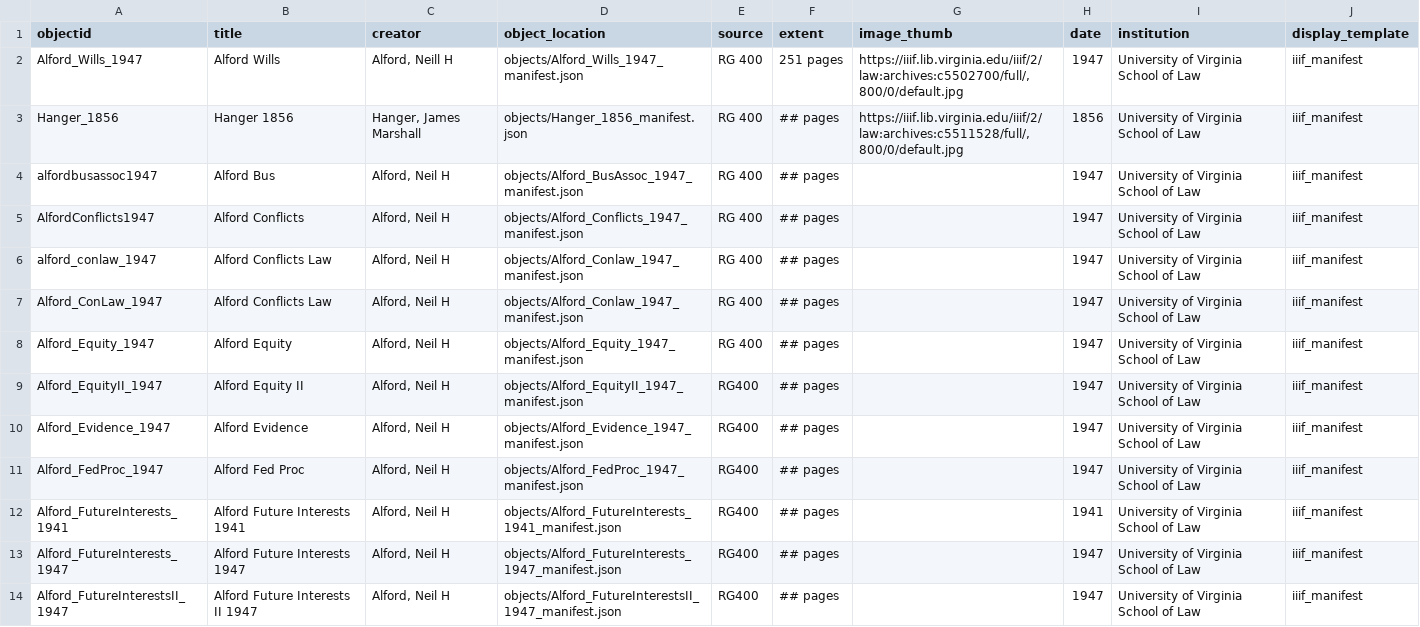
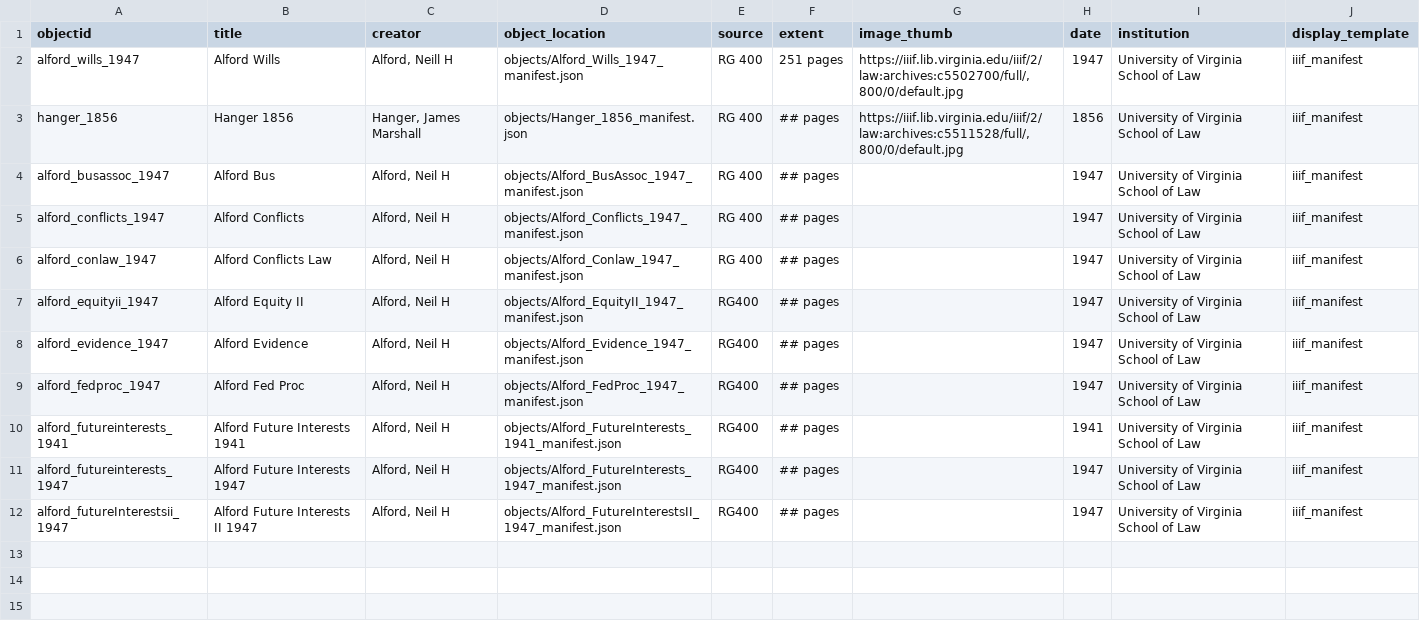
Before and after one commit to lsm3n/uvalaw-student-notebooks, a CSV file: _data/notebooks-metadata.csv, drawn as a sheet.

Commit message:
Update notebooks-metadata.csv

```diff
--- a/_data/notebooks-metadata.csv
+++ b/_data/notebooks-metadata.csv
@@ -1,14 +1,12 @@
 objectid,title,creator,object_location,source,extent,image_thumb,date,institution,display_template
-Alford_Wills_1947,Alford Wills,"Alford, Neill H",objects/Alford_Wills_1947_manifest.json,RG 400,251 pages,"https://iiif.lib.virginia.edu/iiif/2/law:archives:c5502700/full/,800/0/default.jpg",1947,University of Virginia School of Law,iiif_manifest
-Hanger_1856,Hanger 1856,"Hanger, James Marshall",objects/Hanger_1856_manifest.json,RG 400,## pages,"https://iiif.lib.virginia.edu/iiif/2/law:archives:c5511528/full/,800/0/default.jpg",1856,University of Virginia School of Law,iiif_manifest
-alfordbusassoc1947,Alford Bus,"Alford, Neil H",objects/Alford_BusAssoc_1947_manifest.json,RG 400,## pages,,1947,University of Virginia School of Law,iiif_manifest
-AlfordConflicts1947,Alford Conflicts,"Alford, Neil H",objects/Alford_Conflicts_1947_manifest.json,RG 400,## pages,,1947,University of Virginia School of Law,iiif_manifest
+alford_wills_1947,Alford Wills,"Alford, Neill H",objects/Alford_Wills_1947_manifest.json,RG 400,251 pages,"https://iiif.lib.virginia.edu/iiif/2/law:archives:c5502700/full/,800/0/default.jpg",1947,University of Virginia School of Law,iiif_manifest
+hanger_1856,Hanger 1856,"Hanger, James Marshall",objects/Hanger_1856_manifest.json,RG 400,## pages,"https://iiif.lib.virginia.edu/iiif/2/law:archives:c5511528/full/,800/0/default.jpg",1856,University of Virginia School of Law,iiif_manifest
+alford_busassoc_1947,Alford Bus,"Alford, Neil H",objects/Alford_BusAssoc_1947_manifest.json,RG 400,## pages,,1947,University of Virginia School of Law,iiif_manifest
+alford_conflicts_1947,Alford Conflicts,"Alford, Neil H",objects/Alford_Conflicts_1947_manifest.json,RG 400,## pages,,1947,University of Virginia School of Law,iiif_manifest
 alford_conlaw_1947,Alford Conflicts Law,"Alford, Neil H",objects/Alford_Conlaw_1947_manifest.json,RG 400,## pages,,1947,University of Virginia School of Law,iiif_manifest
-Alford_ConLaw_1947,Alford Conflicts Law,"Alford, Neil H",objects/Alford_Conlaw_1947_manifest.json,RG 400,## pages,,1947,University of Virginia School of Law,iiif_manifest
-Alford_Equity_1947,Alford Equity,"Alford, Neil H",objects/Alford_Equity_1947_manifest.json,RG 400,## pages,,1947,University of Virginia School of Law,iiif_manifest
-Alford_EquityII_1947,Alford Equity II,"Alford, Neil H",objects/Alford_EquityII_1947_manifest.json,RG400,## pages,,1947,University of Virginia School of Law,iiif_manifest
-Alford_Evidence_1947,Alford Evidence,"Alford, Neil H",objects/Alford_Evidence_1947_manifest.json,RG400,## pages,,1947,University of Virginia School of Law,iiif_manifest
-Alford_FedProc_1947,Alford Fed Proc,"Alford, Neil H",objects/Alford_FedProc_1947_manifest.json,RG400,## pages,,1947,University of Virginia School of Law,iiif_manifest
-Alford_FutureInterests_1941,Alford Future Interests 1941,"Alford, Neil H",objects/Alford_FutureInterests_1941_manifest.json,RG400,## pages,,1941,University of Virginia School of Law,iiif_manifest
-Alford_FutureInterests_1947,Alford Future Interests 1947,"Alford, Neil H",objects/Alford_FutureInterests_1947_manifest.json,RG400,## pages,,1947,University of Virginia School of Law,iiif_manifest
-Alford_FutureInterestsII_1947,Alford Future Interests II 1947,"Alford, Neil H",objects/Alford_FutureInterestsII_1947_manifest.json,RG400,## pages,,1947,University of Virginia School of Law,iiif_manifest
+alford_equityii_1947,Alford Equity II,"Alford, Neil H",objects/Alford_EquityII_1947_manifest.json,RG400,## pages,,1947,University of Virginia School of Law,iiif_manifest
+alford_evidence_1947,Alford Evidence,"Alford, Neil H",objects/Alford_Evidence_1947_manifest.json,RG400,## pages,,1947,University of Virginia School of Law,iiif_manifest
+alford_fedproc_1947,Alford Fed Proc,"Alford, Neil H",objects/Alford_FedProc_1947_manifest.json,RG400,## pages,,1947,University of Virginia School of Law,iiif_manifest
+alford_futureinterests_1941,Alford Future Interests 1941,"Alford, Neil H",objects/Alford_FutureInterests_1941_manifest.json,RG400,## pages,,1941,University of Virginia School of Law,iiif_manifest
+alford_futureinterests_1947,Alford Future Interests 1947,"Alford, Neil H",objects/Alford_FutureInterests_1947_manifest.json,RG400,## pages,,1947,University of Virginia School of Law,iiif_manifest
+alford_futureInterestsii_1947,Alford Future Interests II 1947,"Alford, Neil H",objects/Alford_FutureInterestsII_1947_manifest.json,RG400,## pages,,1947,University of Virginia School of Law,iiif_manifest
```
